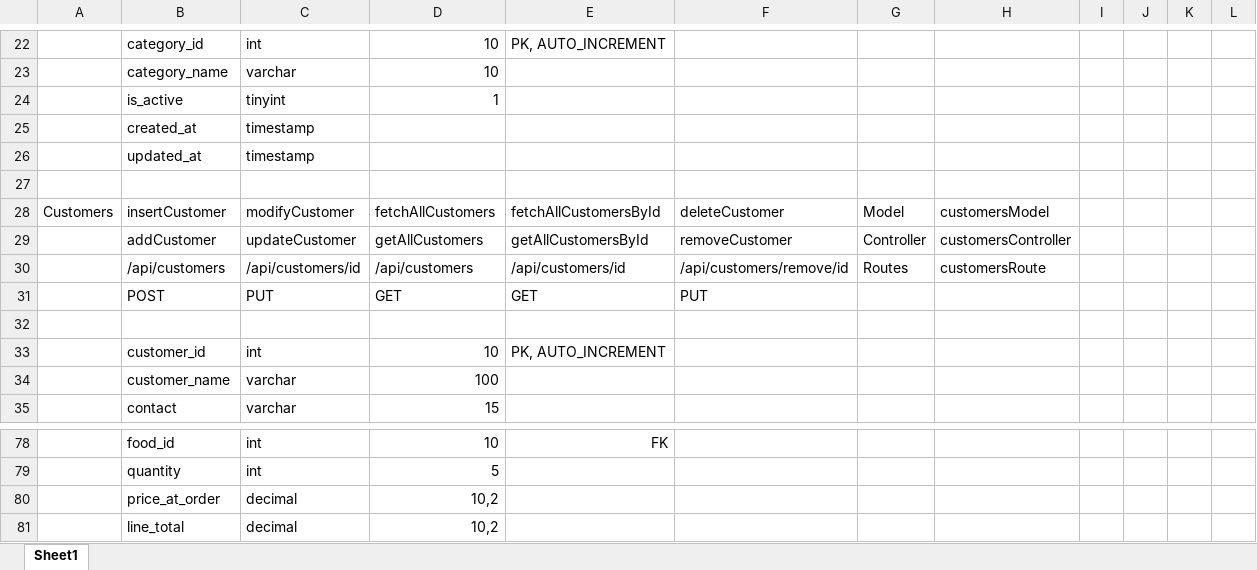
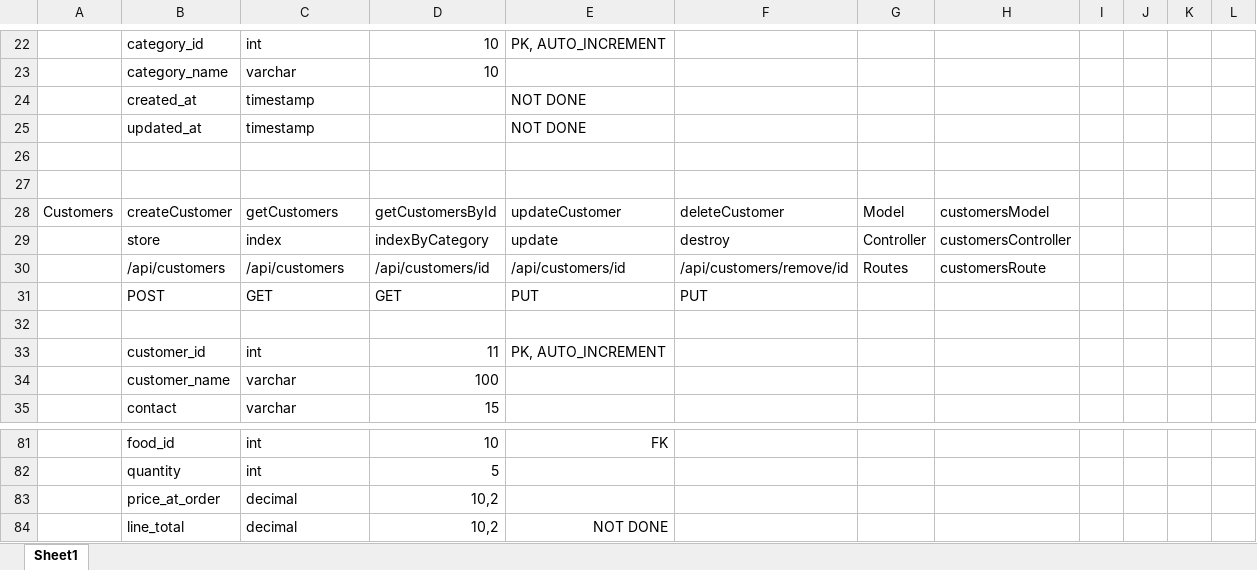
Before and after one commit to liampaul-07/itek05_collab, an Excel workbook: Final Outputs/Schema and Workflow/ITECC05 SCHEMA.xlsx, sheet Sheet1, drawn as a sheet; only a part is shown, gaps mark what is left out; values as stored, in another font and other column widths than the file's, no borders; removed rows and columns are numbered as before the commit, all else as after; the diff covers the shown part only; the diff names each change by its address in the sheet, - before the commit and + after, or states it on an @@ line.

```diff
--- a/Final Outputs/Schema and Workflow/ITECC05 SCHEMA.xlsx (sheet Sheet1)
+++ b/Final Outputs/Schema and Workflow/ITECC05 SCHEMA.xlsx (sheet Sheet1)
@@ row 24 moved to row 51: is_active @@
-E24:E25: (empty)
+E24:E25: NOT DONE
-row 28: Customers | insertCustomer | modifyCustomer | fetchAllCustomers | fetchAllCustomersById | deleteCustomer | Model | customersModel
-row 29:  | addCustomer | updateCustomer | getAllCustomers | getAllCustomersById | removeCustomer | Controller | customersController
-row 30:  | /api/customers | /api/customers/id | /api/customers | /api/customers/id | /api/customers/remove/id | Routes | customersRoute
-row 31:  | POST | PUT | GET | GET | PUT
+row 28: Customers | createCustomer | getCustomers | getCustomersById | updateCustomer | deleteCustomer | Model | customersModel
+row 29:  | store | index | indexByCategory | update | destroy | Controller | customersController
+row 30:  | /api/customers | /api/customers | /api/customers/id | /api/customers/id | /api/customers/remove/id | Routes | customersRoute
+row 31:  | POST | GET | GET | PUT | PUT
+row 32: (empty)
-D33: 10
+D33: 11
-E84: (empty)
+E84: NOT DONE
```
Also changed, not shown: 15 added rows, 13 removed rows and 34 edited cells elsewhere in this sheet, 4 other files.
